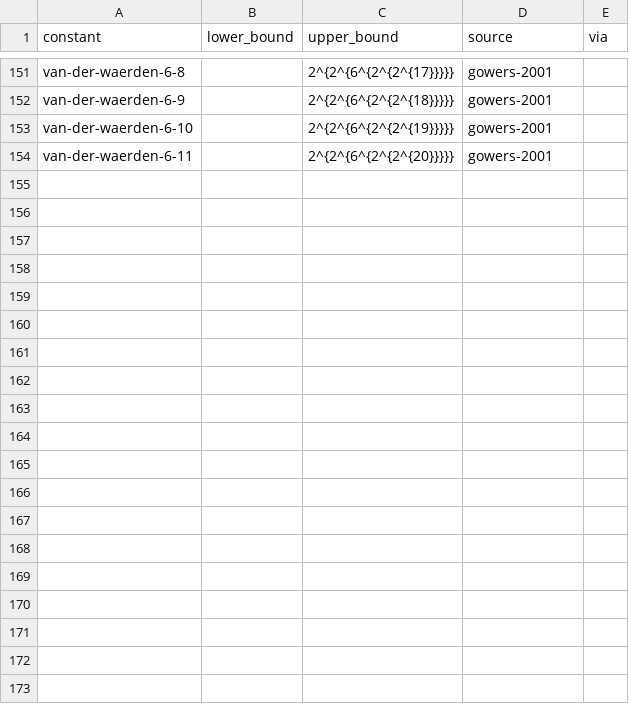
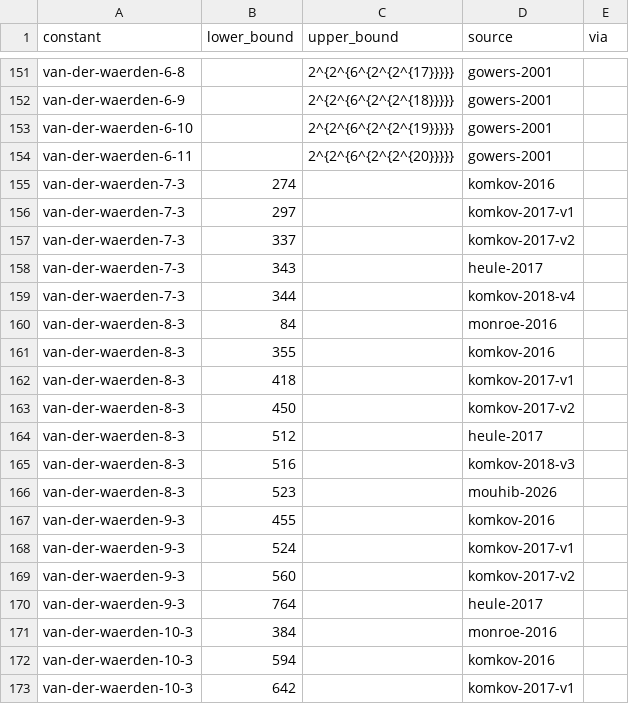
Before and after one commit to cxh1145147/leaps-in-bounds, a CSV file: literature/bounds/van-der-waerden.csv, drawn as a sheet; only a part is shown, gaps mark what is left out; the diff covers the shown part only.

```diff
--- a/literature/bounds/van-der-waerden.csv
+++ b/literature/bounds/van-der-waerden.csv
@@ -154 +154,20 @@ van-der-waerden-6-10,,2^{2^{6^{2^{2^{19}}}}},gowers-2001,
 van-der-waerden-6-11,,2^{2^{6^{2^{2^{20}}}}},gowers-2001,
+van-der-waerden-7-3,274,,komkov-2016,
+van-der-waerden-7-3,297,,komkov-2017-v1,
+van-der-waerden-7-3,337,,komkov-2017-v2,
+van-der-waerden-7-3,343,,heule-2017,
+van-der-waerden-7-3,344,,komkov-2018-v4,
+van-der-waerden-8-3,84,,monroe-2016,
+van-der-waerden-8-3,355,,komkov-2016,
+van-der-waerden-8-3,418,,komkov-2017-v1,
+van-der-waerden-8-3,450,,komkov-2017-v2,
+van-der-waerden-8-3,512,,heule-2017,
+van-der-waerden-8-3,516,,komkov-2018-v3,
+van-der-waerden-8-3,523,,mouhib-2026,
+van-der-waerden-9-3,455,,komkov-2016,
+van-der-waerden-9-3,524,,komkov-2017-v1,
+van-der-waerden-9-3,560,,komkov-2017-v2,
+van-der-waerden-9-3,764,,heule-2017,
+van-der-waerden-10-3,384,,monroe-2016,
+van-der-waerden-10-3,594,,komkov-2016,
+van-der-waerden-10-3,642,,komkov-2017-v1,
```
Also changed, not shown: 21 added rows elsewhere in this file, 31 other files.
